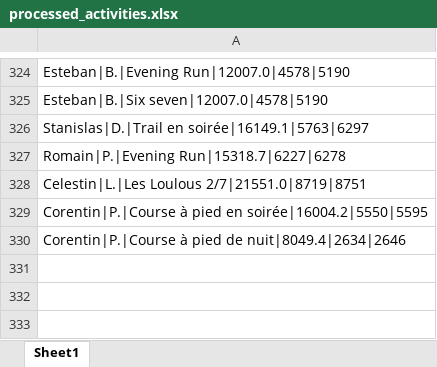
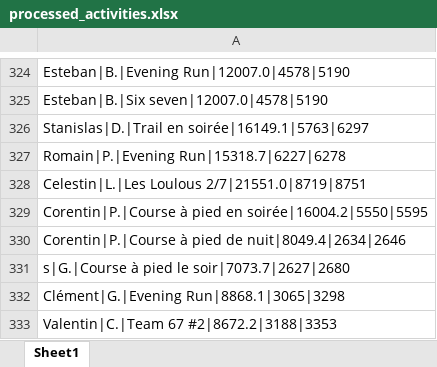
Before and after one commit to theodtl/running_team_vs, an Excel workbook: data/processed_activities.xlsx, sheet Sheet1, drawn as a sheet; only a part is shown, gaps mark what is left out; values as stored, in another font and other column widths than the file's, no borders; the diff names each change by its address in the sheet, - before the commit and + after, or states it on an @@ line.

```diff
--- a/data/processed_activities.xlsx (sheet Sheet1)
+++ b/data/processed_activities.xlsx (sheet Sheet1)
+row 331: s|G.|Course à pied le soir|7073.7|2627|2680
+row 332: Clément|G.|Evening Run|8868.1|3065|3298
+row 333: Valentin|C.|Team 67 #2|8672.2|3188|3353
```
Also changed, not shown: data/activities_log.xlsx, data/distances.xlsx, 2 other files.
